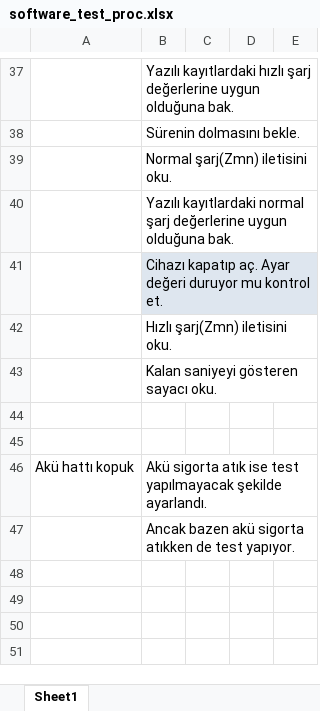
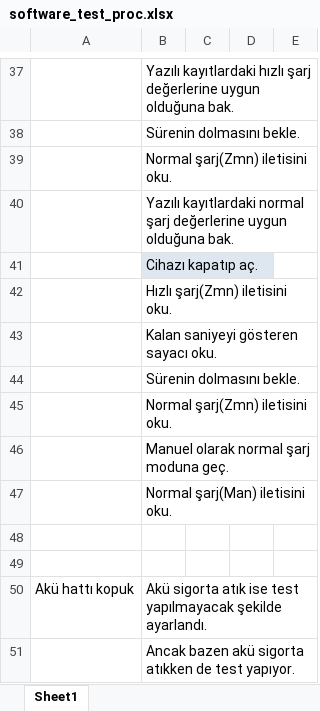
Before and after one commit to tuncel3/RD_H723_V3, an Excel workbook: software_test_proc.xlsx, sheet Sheet1, drawn as a sheet; only a part is shown, gaps mark what is left out; values as stored, in another font and other column widths than the file's, no borders; the diff names each change by its address in the sheet, - before the commit and + after, or states it on an @@ line.

```diff
--- a/software_test_proc.xlsx (sheet Sheet1)
+++ b/software_test_proc.xlsx (sheet Sheet1)
-B41: Cihazı kapatıp aç. Ayar değeri duruyor mu kontrol et.
+B41: Cihazı kapatıp aç.
+row 44:  | Sürenin dolmasını bekle.
+row 45:  | Normal şarj(Zmn) iletisini oku.
+row 46:  | Manuel olarak normal şarj moduna geç.
+row 47:  | Normal şarj(Man) iletisini oku.
```
Also changed, not shown: 1 other file.
